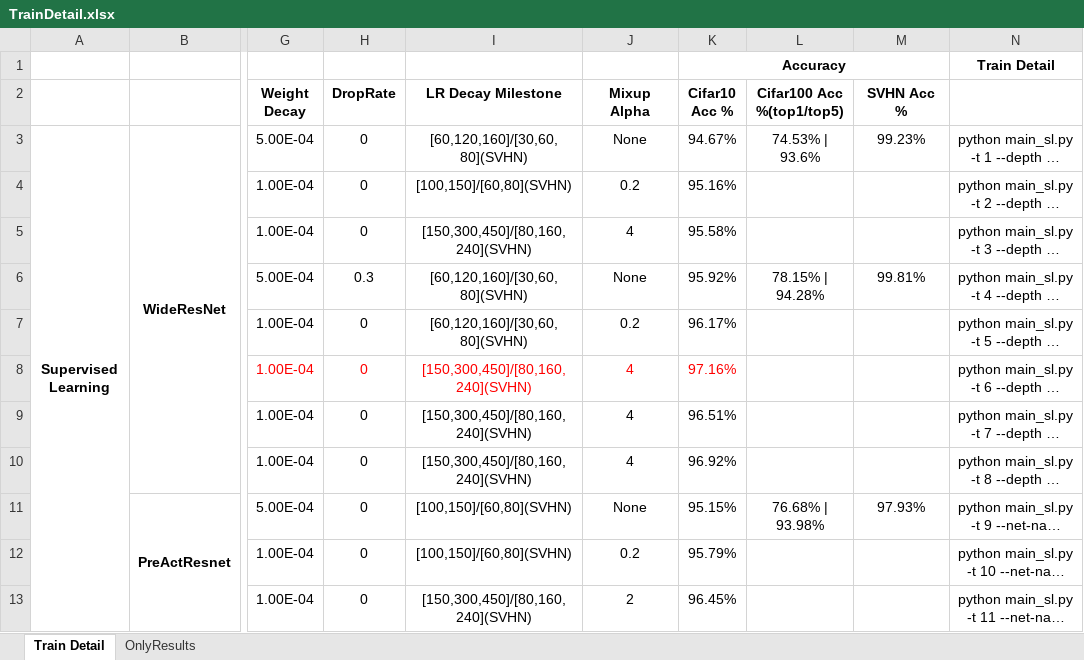
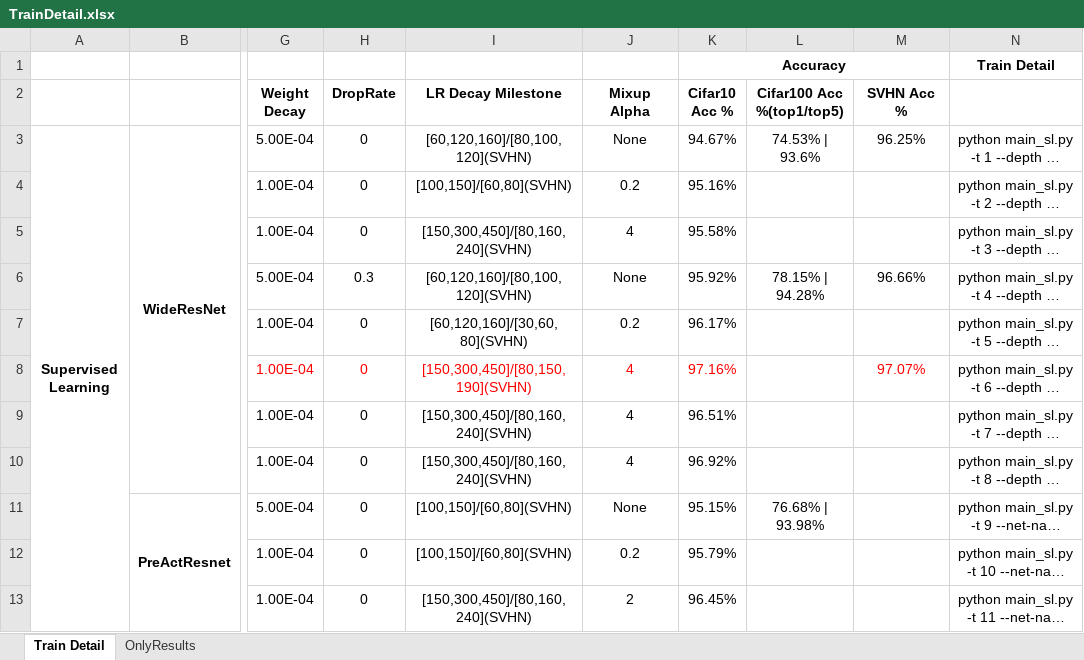
Before and after one commit to FengHZ/mixupfamily, an Excel workbook: TrainDetail.xlsx, sheet Train Detail, drawn as a sheet; only a part is shown, gaps mark what is left out; long unchanged cells end in …; values as stored, in another font and other column widths than the file's, no borders; the diff names each change by its address in the sheet, - before the commit and + after, or states it on an @@ line.

```diff
--- a/TrainDetail.xlsx (sheet Train Detail)
+++ b/TrainDetail.xlsx (sheet Train Detail)
-I3 (LR Decay Milestone): [60,120,160]/[30,60,80](SVHN)
+I3 (LR Decay Milestone): [60,120,160]/[80,100,120](SVHN)
-M3 (SVHN Acc %): 99.23%
+M3 (SVHN Acc %): 96.25%
-I6 (LR Decay Milestone): [60,120,160]/[30,60,80](SVHN)
+I6 (LR Decay Milestone): [60,120,160]/[80,100,120](SVHN)
-M6 (SVHN Acc %): 99.81%
+M6 (SVHN Acc %): 96.66%
-I8 (LR Decay Milestone): [150,300,450]/[80,160,240](SVHN)
+I8 (LR Decay Milestone): [150,300,450]/[80,150,190](SVHN)
-M8 (SVHN Acc %): (empty)
+M8 (SVHN Acc %): 97.07%
-M11 (SVHN Acc %): 97.93%
+M11 (SVHN Acc %): (empty)
```
Also changed, not shown: 5 other files.
